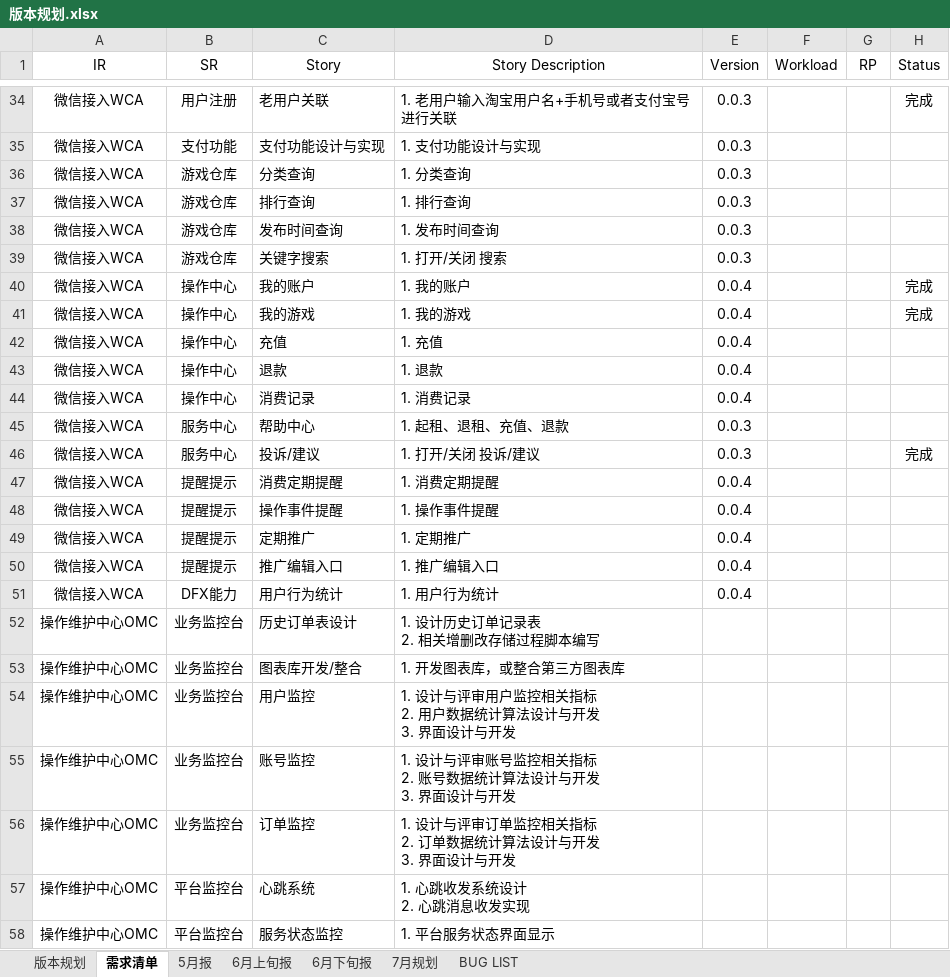
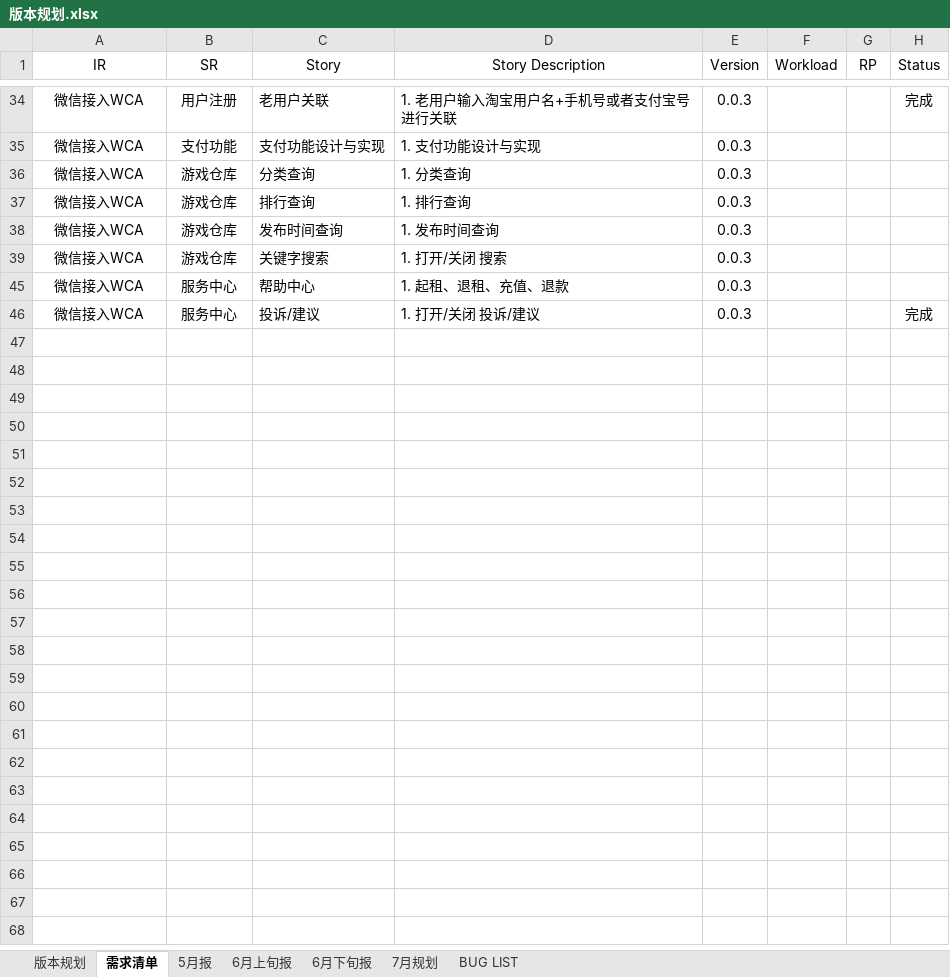
Before and after one commit to fomjar/ski, an Excel workbook: doc/平台/版本规划.xlsx, sheet 需求清单, drawn as a sheet; only a part is shown, gaps mark what is left out; values as stored, in another font and other column widths than the file's, no borders; table styles not drawn; ↵ is a line break in a cell; the diff covers the shown part only; the diff names each change by its address in the sheet, - before the commit and + after, or states it on an @@ line.

```diff
--- a/doc/平台/版本规划.xlsx (sheet 需求清单)
+++ b/doc/平台/版本规划.xlsx (sheet 需求清单)
@@ row 40 hidden: 微信接入WCA | 操作中心 | 我的账户 | 1. 我的账户 | 0.0.4 |  |  | 完成 @@
@@ row 41 hidden: 微信接入WCA | 操作中心 | 我的游戏 | 1. 我的游戏 | 0.0.4 |  |  | 完成 @@
@@ row 42 hidden: 微信接入WCA | 操作中心 | 充值 | 1. 充值 | 0.0.4 @@
@@ row 43 hidden: 微信接入WCA | 操作中心 | 退款 | 1. 退款 | 0.0.4 @@
@@ row 44 hidden: 微信接入WCA | 操作中心 | 消费记录 | 1. 消费记录 | 0.0.4 @@
@@ row 47 hidden: 微信接入WCA | 提醒提示 | 消费定期提醒 | 1. 消费定期提醒 | 0.0.4 @@
@@ row 48 hidden: 微信接入WCA | 提醒提示 | 操作事件提醒 | 1. 操作事件提醒 | 0.0.4 @@
@@ row 49 hidden: 微信接入WCA | 提醒提示 | 定期推广 | 1. 定期推广 | 0.0.4 @@
@@ row 50 hidden: 微信接入WCA | 提醒提示 | 推广编辑入口 | 1. 推广编辑入口 | 0.0.4 @@
@@ row 51 hidden: 微信接入WCA | DFX能力 | 用户行为统计 | 1. 用户行为统计 | 0.0.4 @@
@@ row 52 hidden: 操作维护中心OMC | 业务监控台 | 历史订单表设计 | 1. 设计历史订单记录表 ↵ 2. 相关增删改存储过程脚本编写 @@
@@ row 53 hidden: 操作维护中心OMC | 业务监控台 | 图表库开发/整合 | 1. 开发图表库，或整合第三方图表库 @@
@@ row 54 hidden: 操作维护中心OMC | 业务监控台 | 用户监控 | 1. 设计与评审用户监控相关指标 ↵ 2. 用户数据统计算法设计与开发 ↵ 3. 界面设计与开发 @@
@@ row 55 hidden: 操作维护中心OMC | 业务监控台 | 账号监控 | 1. 设计与评审账号监控相关指标 ↵ 2. 账号数据统计算法设计与开发 ↵ 3. 界面设计与开发 @@
@@ row 56 hidden: 操作维护中心OMC | 业务监控台 | 订单监控 | 1. 设计与评审订单监控相关指标 ↵ 2. 订单数据统计算法设计与开发 ↵ 3. 界面设计与开发 @@
@@ row 57 hidden: 操作维护中心OMC | 平台监控台 | 心跳系统 | 1. 心跳收发系统设计 ↵ 2. 心跳消息收发实现 @@
@@ row 58 hidden: 操作维护中心OMC | 平台监控台 | 服务状态监控 | 1. 平台服务状态界面显示 @@
```
Also changed, not shown: 34 hidden or unhidden rows and 4 edited cells elsewhere in this sheet, doc/公共/报销记录.xlsx, 6 other files.
